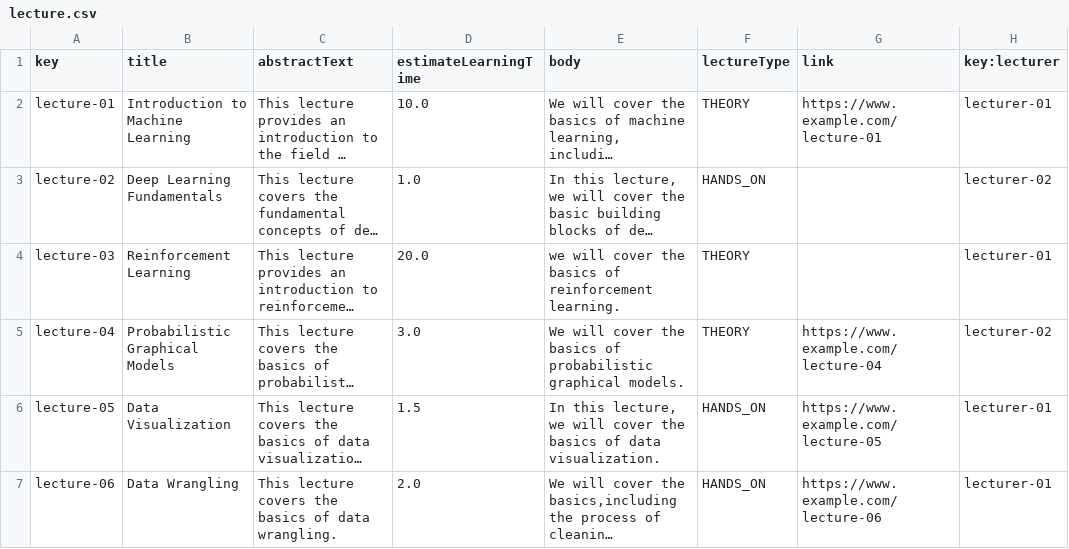
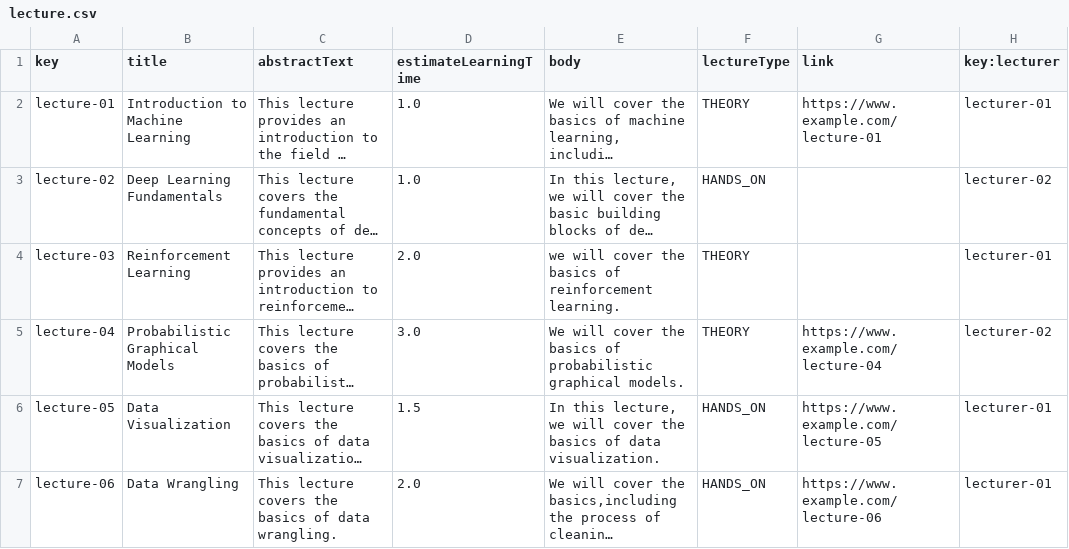
Before and after one commit to Acme-L3/Acme-L3, a CSV file: src/main/webapp/WEB-INF/resources/sample-data/lecture.csv, drawn as a sheet; only a part is shown; long unchanged cells end in …; the diff names each change by its address in the sheet, - before the commit and + after, or states it on an @@ line.

Commit message:
Update lecture.csv

```diff
--- a/src/main/webapp/WEB-INF/resources/sample-data/lecture.csv
+++ b/src/main/webapp/WEB-INF/resources/sample-data/lecture.csv
-D2 (estimateLearningTime): 10.0
+D2 (estimateLearningTime): 1.0
-D4 (estimateLearningTime): 20.0
+D4 (estimateLearningTime): 2.0
```
